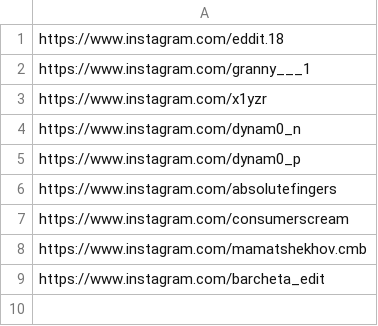
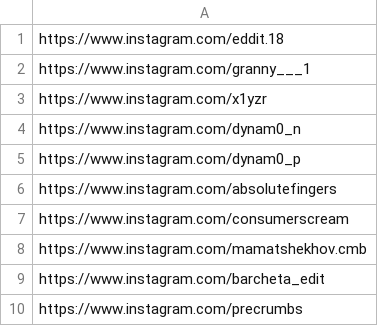
Before and after one commit to rjydly/michael-ballson, a CSV file: accounts.csv, drawn as a sheet; the diff names each change by its address in the sheet, - before the commit and + after, or states it on an @@ line.

Commit message:
Actualizar accounts.csv

```diff
--- a/accounts.csv
+++ b/accounts.csv
+row 10: https://www.instagram.com/precrumbs
```
